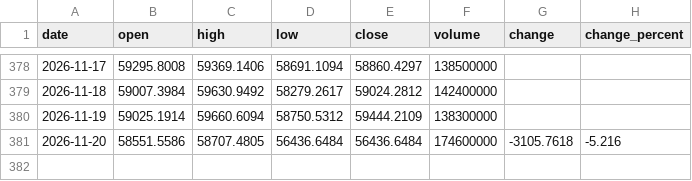
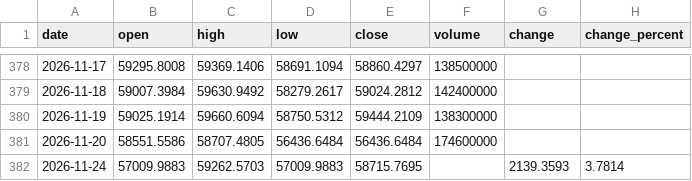
Before and after one commit to Schoo-sampleDeveloper/trading, a CSV file: data/market_history/_N225.csv, drawn as a sheet; only a part is shown, gaps mark what is left out.

```diff
--- a/data/market_history/_N225.csv
+++ b/data/market_history/_N225.csv
@@ -380,2 +380,3 @@ date,open,high,low,close,volume,change,change_percent
 2026-11-19,59025.1914,59660.6094,58750.5312,59444.2109,138300000,,
-2026-11-20,58551.5586,58707.4805,56436.6484,56436.6484,174600000,-3105.7618,-5.216
+2026-11-20,58551.5586,58707.4805,56436.6484,56436.6484,174600000,,
+2026-11-24,57009.9883,59262.5703,57009.9883,58715.7695,,2139.3593,3.7814
```
Also changed, not shown: 8 other files.
